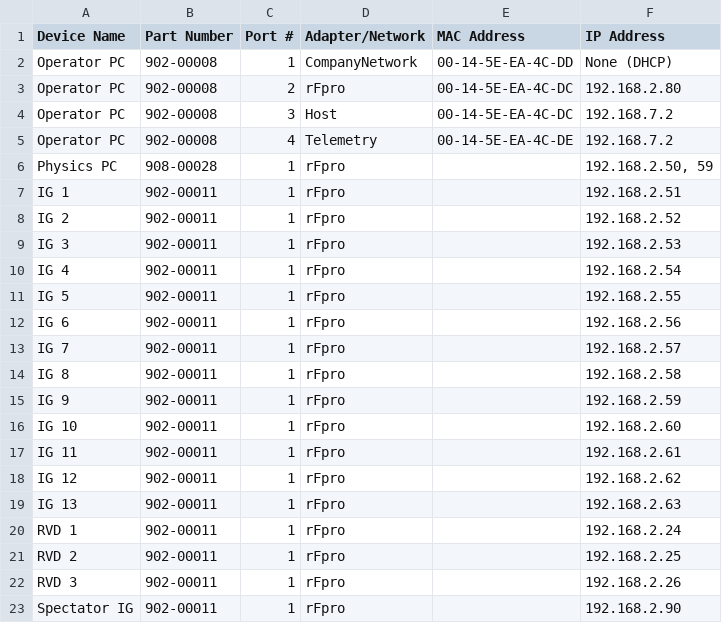
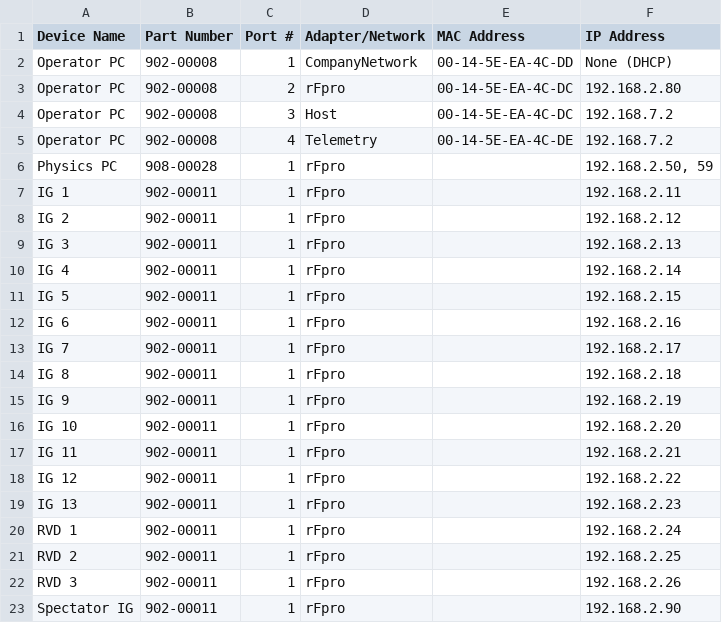
Before and after one commit to BenjiPestell/rack-diagram-demo, a CSV file: output/computer_info.csv, drawn as a sheet.

```diff
--- a/output/computer_info.csv
+++ b/output/computer_info.csv
@@ -6,15 +6,15 @@ Operator PC,902-00008,4,Telemetry,00-14-5E-EA-4C-DE,192.168.7.2
 Physics PC,908-00028,1,rFpro,,"192.168.2.50, 59"
-IG 1,902-00011,1,rFpro,,192.168.2.51
-IG 2,902-00011,1,rFpro,,192.168.2.52
-IG 3,902-00011,1,rFpro,,192.168.2.53
-IG 4,902-00011,1,rFpro,,192.168.2.54
-IG 5,902-00011,1,rFpro,,192.168.2.55
-IG 6,902-00011,1,rFpro,,192.168.2.56
-IG 7,902-00011,1,rFpro,,192.168.2.57
-IG 8,902-00011,1,rFpro,,192.168.2.58
-IG 9,902-00011,1,rFpro,,192.168.2.59
-IG 10,902-00011,1,rFpro,,192.168.2.60
-IG 11,902-00011,1,rFpro,,192.168.2.61
-IG 12,902-00011,1,rFpro,,192.168.2.62
-IG 13,902-00011,1,rFpro,,192.168.2.63
+IG 1,902-00011,1,rFpro,,192.168.2.11
+IG 2,902-00011,1,rFpro,,192.168.2.12
+IG 3,902-00011,1,rFpro,,192.168.2.13
+IG 4,902-00011,1,rFpro,,192.168.2.14
+IG 5,902-00011,1,rFpro,,192.168.2.15
+IG 6,902-00011,1,rFpro,,192.168.2.16
+IG 7,902-00011,1,rFpro,,192.168.2.17
+IG 8,902-00011,1,rFpro,,192.168.2.18
+IG 9,902-00011,1,rFpro,,192.168.2.19
+IG 10,902-00011,1,rFpro,,192.168.2.20
+IG 11,902-00011,1,rFpro,,192.168.2.21
+IG 12,902-00011,1,rFpro,,192.168.2.22
+IG 13,902-00011,1,rFpro,,192.168.2.23
 RVD 1,902-00011,1,rFpro,,192.168.2.24
```
Also changed, not shown: 6 other files.
